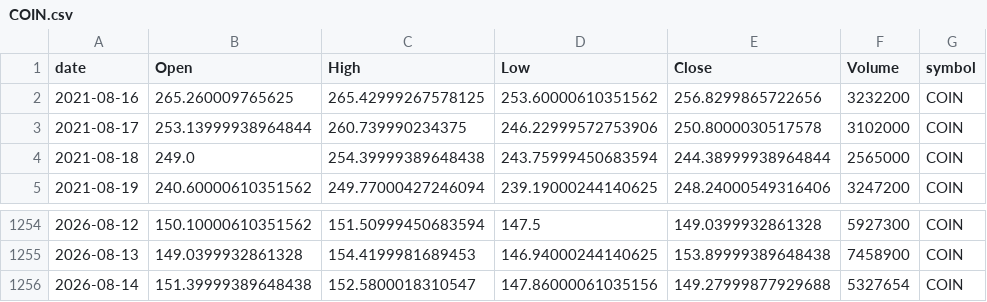
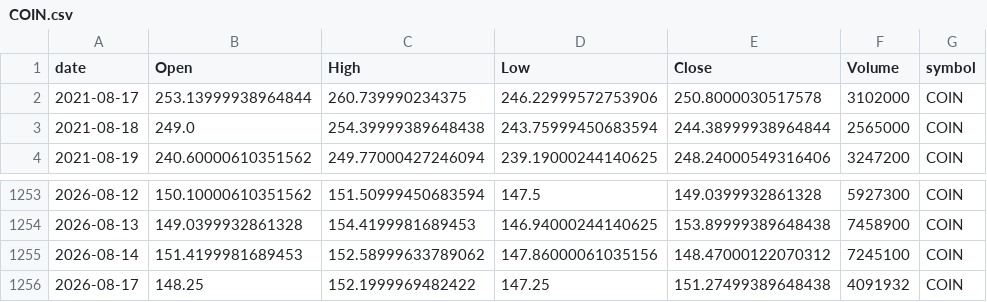
Before and after one commit to jauresfranck/pipeline_donnes-collectes_nettoye, a CSV file: data/COIN.csv, drawn as a sheet; only a part is shown, gaps mark what is left out.

```diff
--- a/data/COIN.csv
+++ b/data/COIN.csv
@@ -1,3 +1,2 @@
 date,Open,High,Low,Close,Volume,symbol
-2021-08-16,265.260009765625,265.42999267578125,253.60000610351562,256.8299865722656,3232200,COIN
 2021-08-17,253.13999938964844,260.739990234375,246.22999572753906,250.8000030517578,3102000,COIN
@@ -1255,2 +1254,3 @@ date,Open,High,Low,Close,Volume,symbol
 2026-08-13,149.0399932861328,154.4199981689453,146.94000244140625,153.89999389648438,7458900,COIN
-2026-08-14,151.39999389648438,152.5800018310547,147.86000061035156,149.27999877929688,5327654,COIN
+2026-08-14,151.4199981689453,152.58999633789062,147.86000061035156,148.47000122070312,7245100,COIN
+2026-08-17,148.25,152.1999969482422,147.25,151.27499389648438,4091932,COIN
```
Also changed, not shown: data/LCID.csv, data/META.csv, 28 other files.
